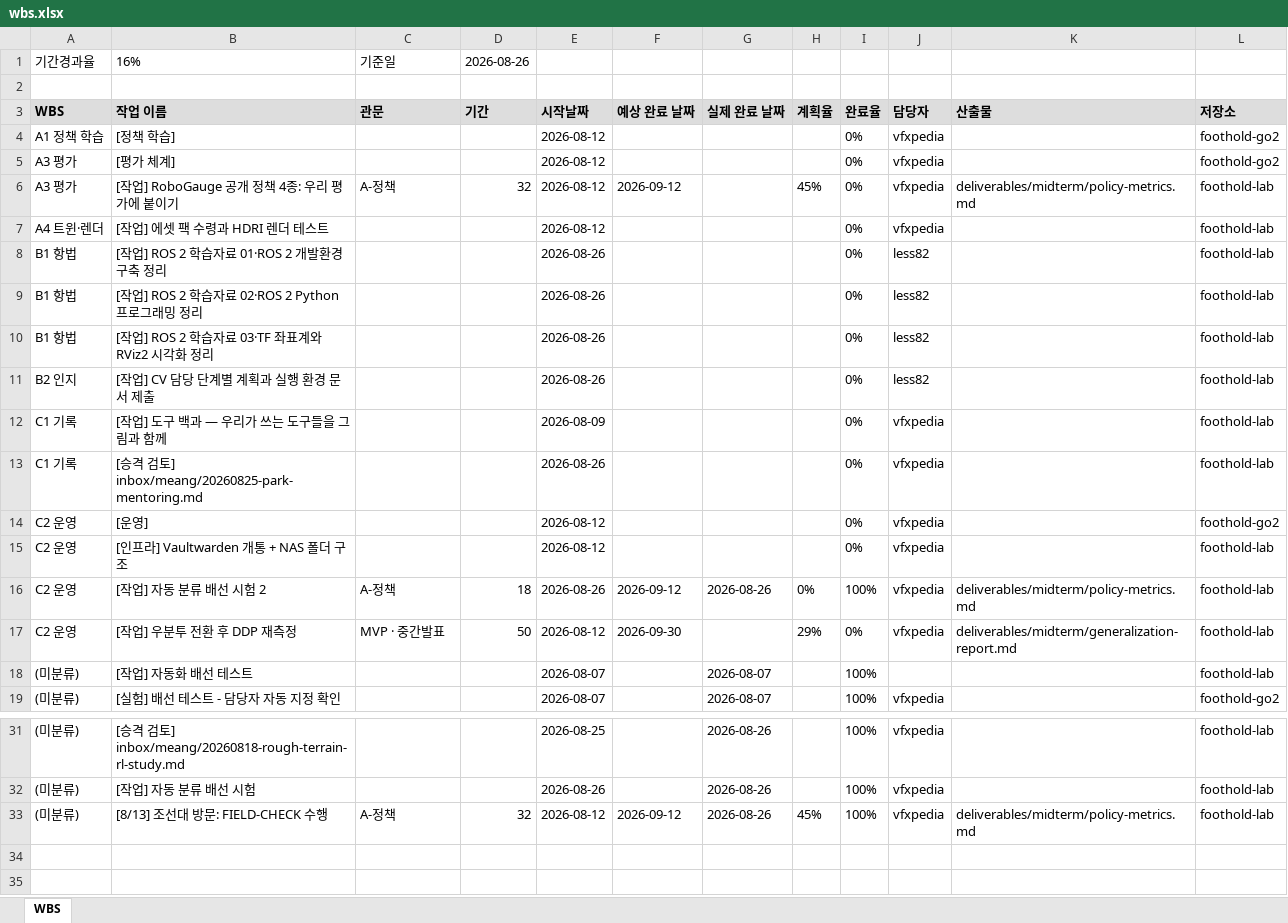
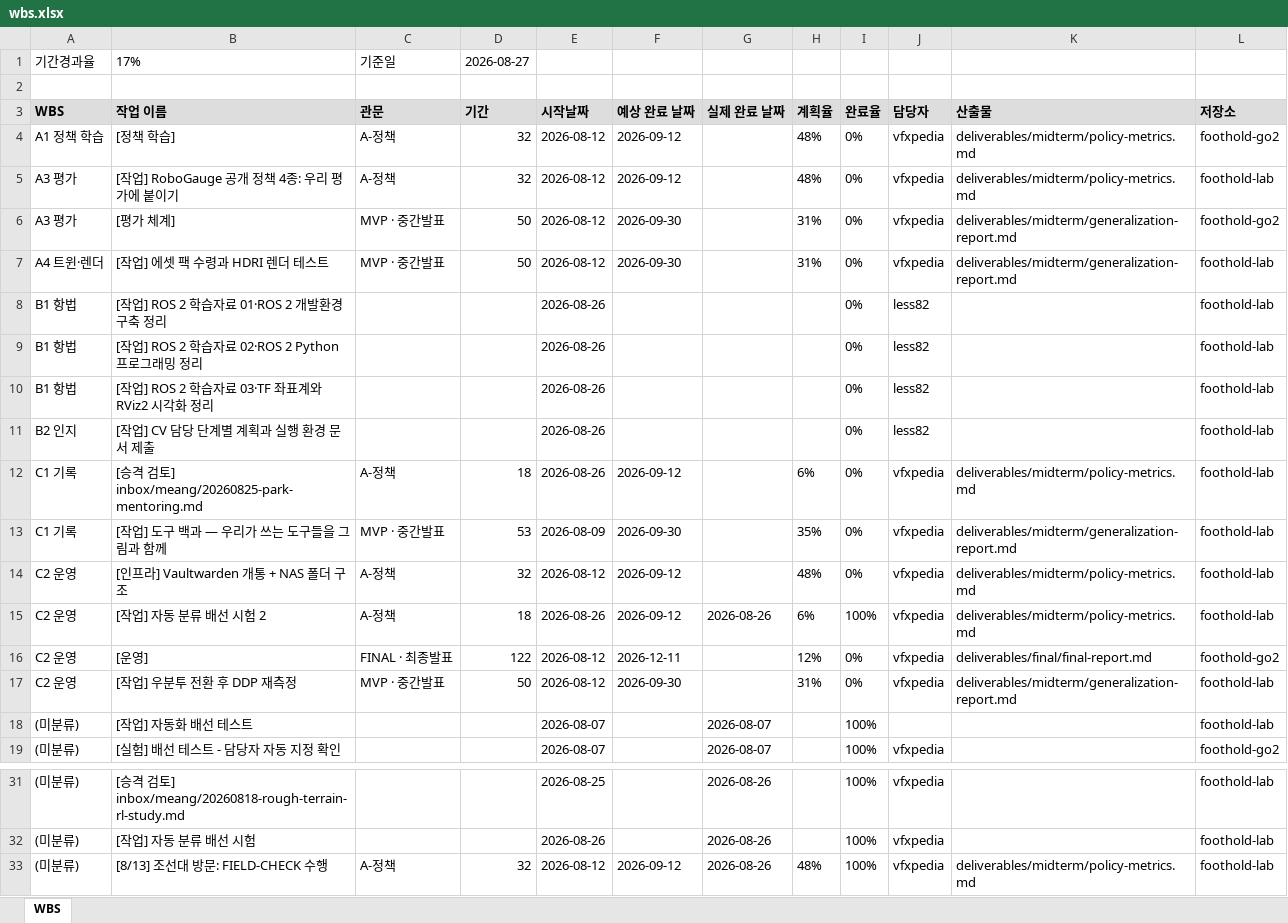
Before and after one commit to foothold-project/foothold-lab, an Excel workbook: deliverables/plan/wbs.xlsx, sheet WBS, drawn as a sheet; only a part is shown, gaps mark what is left out; values as stored, in another font and other column widths than the file's, no borders; removed rows and columns are numbered as before the commit, all else as after; the diff names each change by its address in the sheet, - before the commit and + after, or states it on an @@ line.

```diff
--- a/deliverables/plan/wbs.xlsx (sheet WBS)
+++ b/deliverables/plan/wbs.xlsx (sheet WBS)
-B1 (작업 이름): 16%
+B1 (작업 이름): 17%
-D1 (기간): 2026-08-26
+D1 (기간): 2026-08-27
-C4 (관문): (empty)
+C4 (관문): A-정책
-D4 (기간): (empty)
+D4 (기간): 32
-F4 (예상 완료 날짜): (empty)
+F4 (예상 완료 날짜): 2026-09-12
-H4 (계획율): (empty)
+H4 (계획율): 48%
-K4 (산출물): (empty)
+K4 (산출물): deliverables/midterm/policy-metrics.md
-row 5: A3 평가 | [평가 체계] |  |  | 2026-08-12 |  |  |  | 0% | vfxpedia |  | foothold-go2
-H5 (계획율): 45%
+H5 (계획율): 48%
+row 6: A3 평가 | [평가 체계] | MVP · 중간발표 | 50 | 2026-08-12 | 2026-09-30 |  | 31% | 0% | vfxpedia | deliverables/midterm/generalization-report.md | foothold-go2
-C7 (관문): (empty)
+C7 (관문): MVP · 중간발표
-D7 (기간): (empty)
+D7 (기간): 50
-F7 (예상 완료 날짜): (empty)
+F7 (예상 완료 날짜): 2026-09-30
-H7 (계획율): (empty)
+H7 (계획율): 31%
-K7 (산출물): (empty)
+K7 (산출물): deliverables/midterm/generalization-report.md
-row 12: C1 기록 | [작업] 도구 백과 — 우리가 쓰는 도구들을 그림과 함께 |  |  | 2026-08-09 |  |  |  | 0% | vfxpedia |  | foothold-lab
-C12 (관문): (empty)
+C12 (관문): A-정책
-D12 (기간): (empty)
+D12 (기간): 18
-F12 (예상 완료 날짜): (empty)
+F12 (예상 완료 날짜): 2026-09-12
-H12 (계획율): (empty)
+H12 (계획율): 6%
-K12 (산출물): (empty)
+K12 (산출물): deliverables/midterm/policy-metrics.md
-row 14: C2 운영 | [운영] |  |  | 2026-08-12 |  |  |  | 0% | vfxpedia |  | foothold-go2
+row 13: C1 기록 | [작업] 도구 백과 — 우리가 쓰는 도구들을 그림과 함께 | MVP · 중간발표 | 53 | 2026-08-09 | 2026-09-30 |  | 35% | 0% | vfxpedia | deliverables/midterm/generalization-report.md | foothold-lab
-C14 (관문): (empty)
+C14 (관문): A-정책
-D14 (기간): (empty)
+D14 (기간): 32
-F14 (예상 완료 날짜): (empty)
+F14 (예상 완료 날짜): 2026-09-12
-H14 (계획율): (empty)
+H14 (계획율): 48%
-K14 (산출물): (empty)
+K14 (산출물): deliverables/midterm/policy-metrics.md
-H15 (계획율): 0%
+H15 (계획율): 6%
+row 16: C2 운영 | [운영] | FINAL · 최종발표 | 122 | 2026-08-12 | 2026-12-11 |  | 12% | 0% | vfxpedia | deliverables/final/final-report.md | foothold-go2
-H17 (계획율): 29%
+H17 (계획율): 31%
-H33 (계획율): 45%
+H33 (계획율): 48%
```
